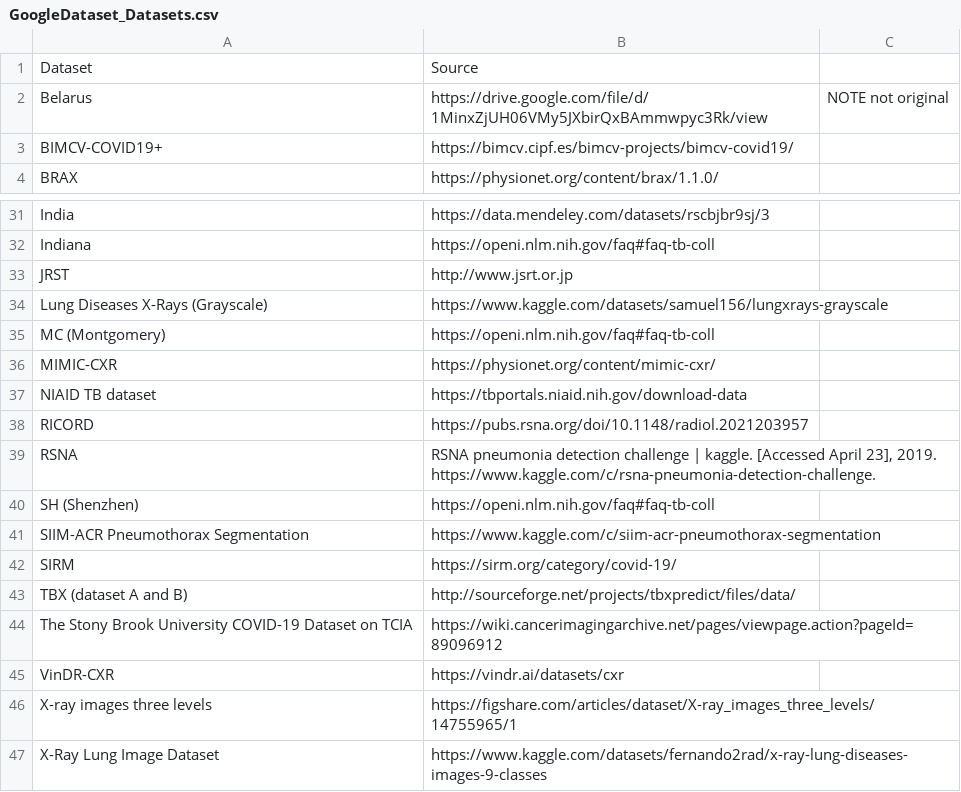
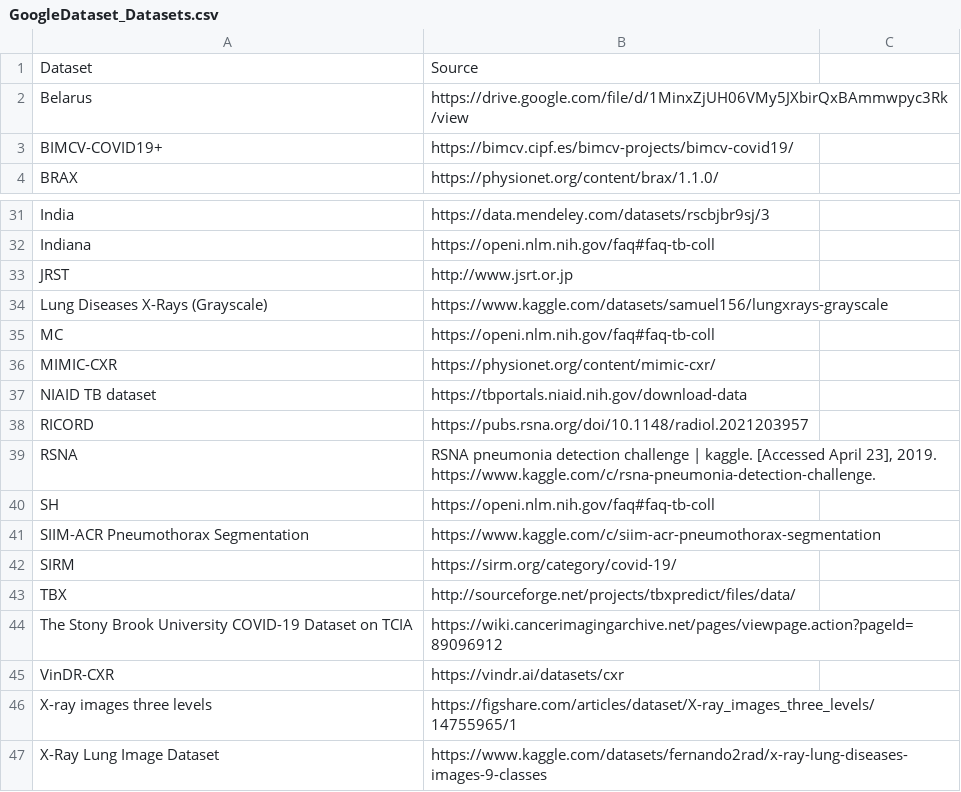
Before and after one commit to stinnawinther/thesis, a CSV file: GoogleDataset/GoogleDataset_Datasets.csv, drawn as a sheet; only a part is shown, gaps mark what is left out; the diff names each change by its address in the sheet, - before the commit and + after, or states it on an @@ line.

Commit message:
Updated versions

```diff
--- a/GoogleDataset/GoogleDataset_Datasets.csv
+++ b/GoogleDataset/GoogleDataset_Datasets.csv
-C2: NOTE not original
+C2: (empty)
-A35: MC (Montgomery)
+A35: MC
-A40: SH (Shenzhen)
+A40: SH
-A43: TBX (dataset A and B)
+A43: TBX
```
